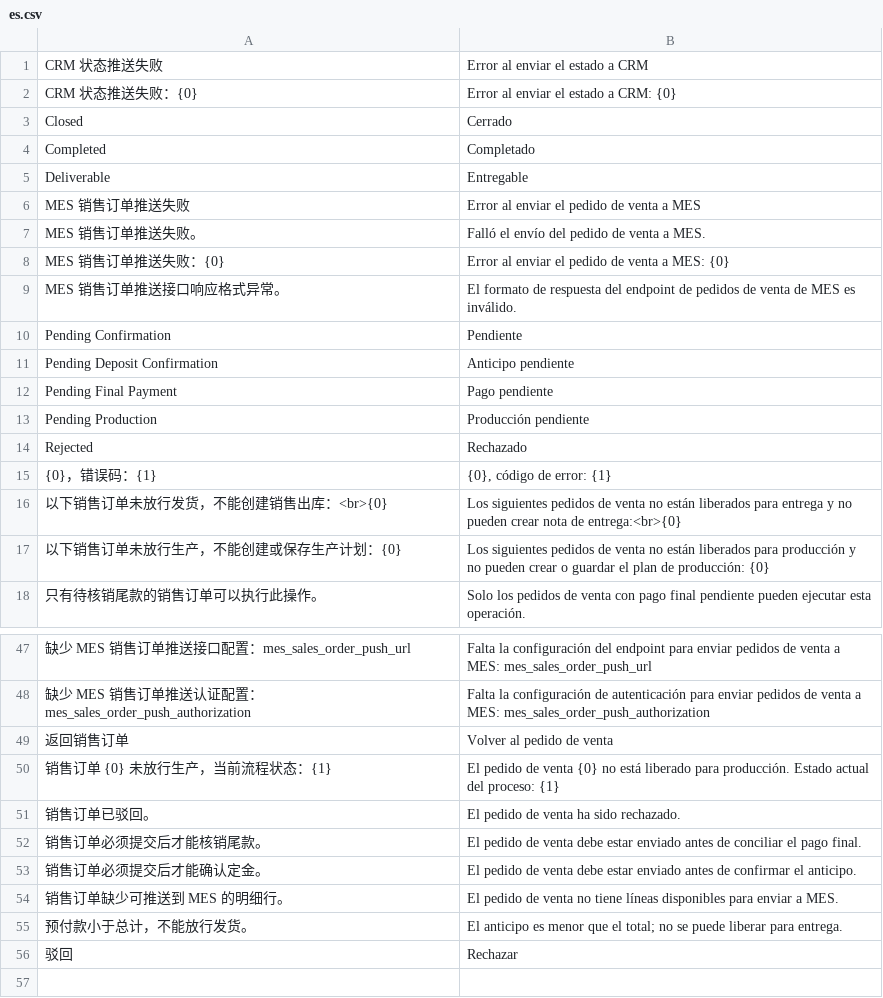
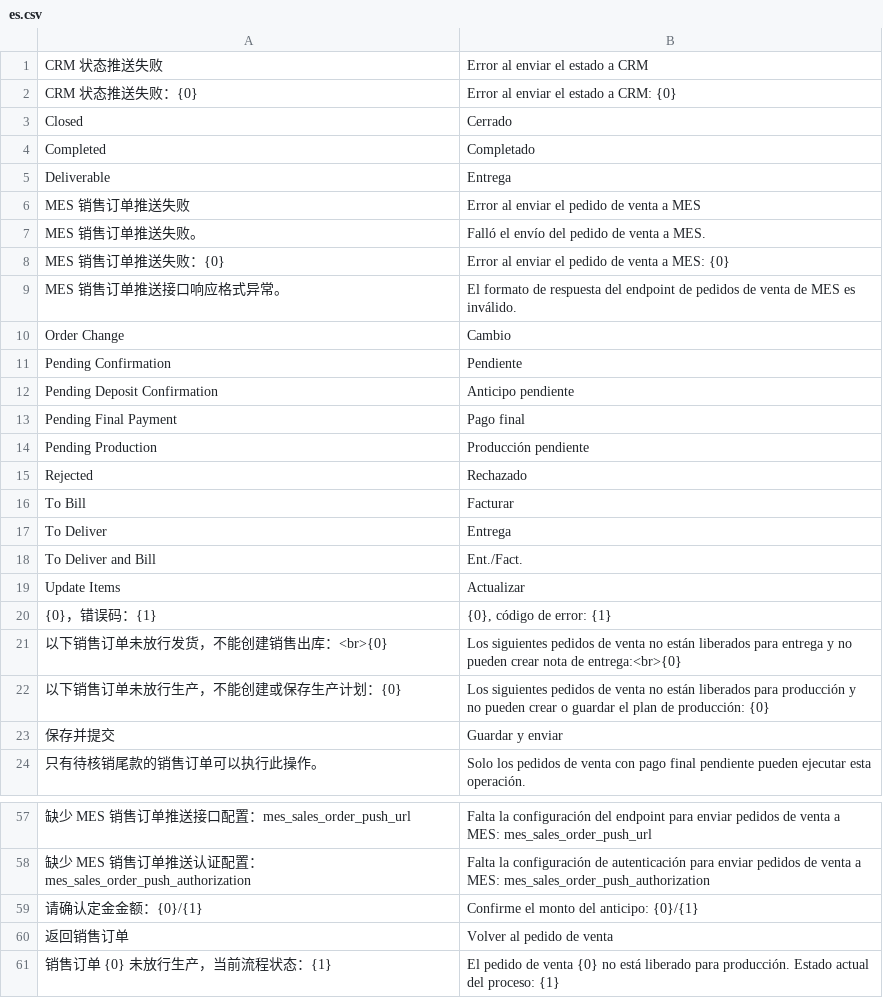
Before and after one commit to Arui-world/crm_integration, a CSV file: crm_integration/translations/es.csv, drawn as a sheet; only a part is shown, gaps mark what is left out; the shorter side is filled out with more unchanged rows; the diff covers the shown part only.

```diff
--- a/crm_integration/translations/es.csv
+++ b/crm_integration/translations/es.csv
@@ -5 +5 @@
-"Deliverable","Entregable"
+Deliverable,Entrega
@@ -9,0 +10 @@
+Order Change,Cambio
@@ -12 +13 @@
-"Pending Final Payment","Pago pendiente"
+Pending Final Payment,Pago final
@@ -14,0 +16,4 @@
+To Bill,Facturar
+To Deliver,Entrega
+To Deliver and Bill,Ent./Fact.
+Update Items,Actualizar
@@ -17,0 +23 @@
+保存并提交,Guardar y enviar
@@ -48,0 +59 @@
+请确认定金金额：{0}/{1},Confirme el monto del anticipo: {0}/{1}
```
Also changed, not shown: 4 added rows and 2 edited cells elsewhere in this file, 3 other files.
